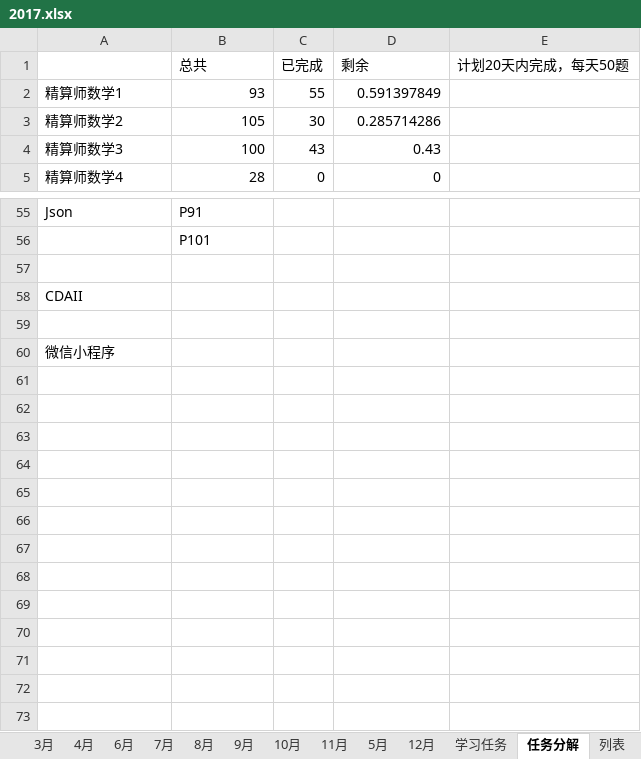
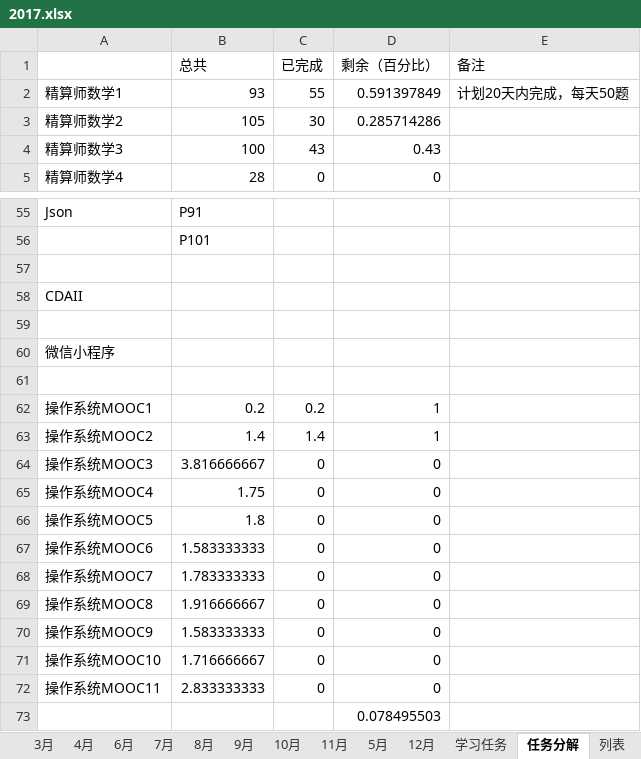
Before and after one commit to guofei9987/plans, an Excel workbook: 2017.xlsx, sheet 任务分解, drawn as a sheet; only a part is shown, gaps mark what is left out; values as stored, in another font and other column widths than the file's, no borders; the diff names each change by its address in the sheet, - before the commit and + after, or states it on an @@ line.

Commit message:
AutoUpload

```diff
--- a/2017.xlsx (sheet 任务分解)
+++ b/2017.xlsx (sheet 任务分解)
-D1: 剩余
+D1: 剩余（百分比）
-E1: 计划20天内完成，每天50题
+E1: 备注
-E2 (备注): (empty)
+E2 (备注): 计划20天内完成，每天50题
+row 61: (empty)
+row 62: 操作系统MOOC1 | 0.2 | 0.2 | 1
+row 63: 操作系统MOOC2 | 1.4 | 1.4 | 1
+row 64: 操作系统MOOC3 | 3.816666667 | 0 | 0
+row 65: 操作系统MOOC4 | 1.75 | 0 | 0
+row 66: 操作系统MOOC5 | 1.8 | 0 | 0
+row 67: 操作系统MOOC6 | 1.583333333 | 0 | 0
+row 68: 操作系统MOOC7 | 1.783333333 | 0 | 0
+row 69: 操作系统MOOC8 | 1.916666667 | 0 | 0
+row 70: 操作系统MOOC9 | 1.583333333 | 0 | 0
+row 71: 操作系统MOOC10 | 1.716666667 | 0 | 0
+row 72: 操作系统MOOC11 | 2.833333333 | 0 | 0
+row 73:  |  |  | 0.078495503
```
Also changed, not shown: sheet 列表, sheet 2月, sheet 3月, sheet 8月, sheet 9月, sheet 10月, 7 more sheets, charts or pictures.
